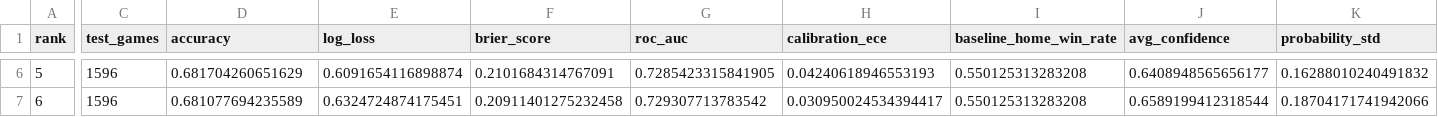
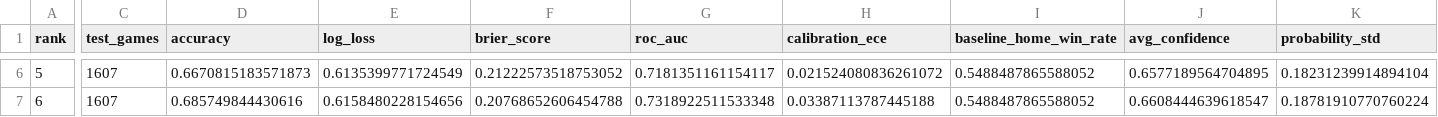
Before and after one commit to noel9ali/nba-predictor, a CSV file: data/model_leaderboard.csv, drawn as a sheet; only a part is shown, gaps mark what is left out; the diff covers the shown part only; the diff names each change by its address in the sheet, - before the commit and + after, or states it on an @@ line.

```diff
--- a/data/model_leaderboard.csv
+++ b/data/model_leaderboard.csv
-C6:C7 (test_games): 1596
+C6:C7 (test_games): 1607
-D6 (accuracy): 0.681704260651629
+D6 (accuracy): 0.6670815183571873
-E6 (log_loss): 0.6091654116898874
+E6 (log_loss): 0.6135399771724549
-F6 (brier_score): 0.2101684314767091
+F6 (brier_score): 0.21222573518753052
-G6 (roc_auc): 0.7285423315841905
+G6 (roc_auc): 0.7181351161154117
-H6 (calibration_ece): 0.04240618946553193
+H6 (calibration_ece): 0.021524080836261072
-I6:I7 (baseline_home_win_rate): 0.550125313283208
+I6:I7 (baseline_home_win_rate): 0.5488487865588052
-J6 (avg_confidence): 0.6408948565656177
+J6 (avg_confidence): 0.6577189564704895
-K6 (probability_std): 0.16288010240491832
+K6 (probability_std): 0.18231239914894104
-D7 (accuracy): 0.681077694235589
+D7 (accuracy): 0.685749844430616
-E7 (log_loss): 0.6324724874175451
+E7 (log_loss): 0.6158480228154656
-F7 (brier_score): 0.20911401275232458
+F7 (brier_score): 0.20768652606454788
-G7 (roc_auc): 0.729307713783542
+G7 (roc_auc): 0.7318922511533348
-H7 (calibration_ece): 0.030950024534394417
+H7 (calibration_ece): 0.03387113787445188
-J7 (avg_confidence): 0.6589199412318544
+J7 (avg_confidence): 0.6608444639618547
-K7 (probability_std): 0.18704171741942066
+K7 (probability_std): 0.18781910770760224
```
Also changed, not shown: 85 edited cells elsewhere in this file, 18 other files.
